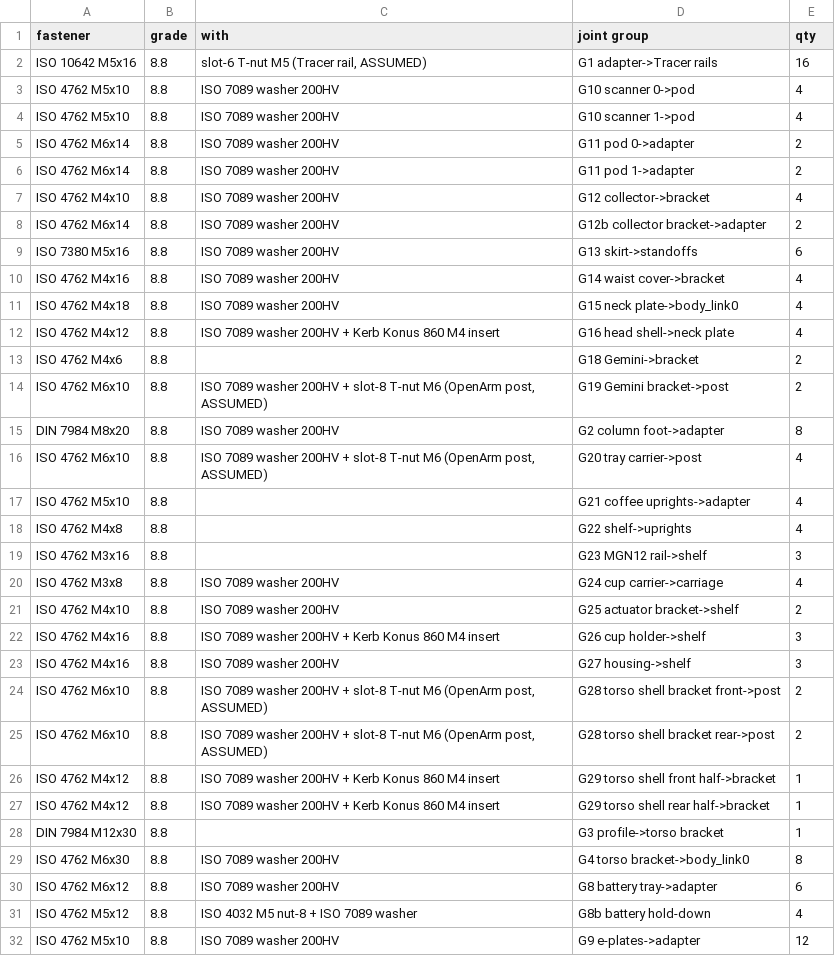
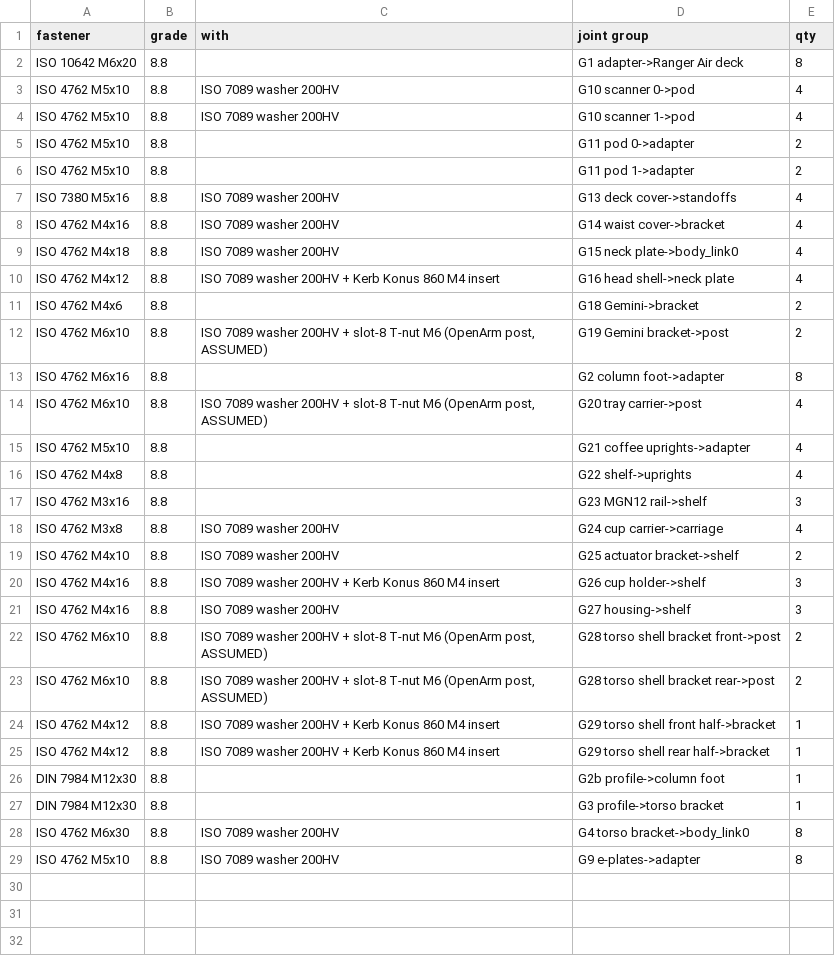
Before and after one commit to VenetoStato/giorgio, a CSV file: cad/out/bom_fasteners.csv, drawn as a sheet.

```diff
--- a/cad/out/bom_fasteners.csv
+++ b/cad/out/bom_fasteners.csv
@@ -1,10 +1,8 @@
 fastener,grade,with,joint group,qty
-ISO 10642 M5x16,8.8,"slot-6 T-nut M5 (Tracer rail, ASSUMED)",G1 adapter->Tracer rails,16
+ISO 10642 M6x20,8.8,,G1 adapter->Ranger Air deck,8
 ISO 4762 M5x10,8.8,ISO 7089 washer 200HV,G10 scanner 0->pod,4
 ISO 4762 M5x10,8.8,ISO 7089 washer 200HV,G10 scanner 1->pod,4
-ISO 4762 M6x14,8.8,ISO 7089 washer 200HV,G11 pod 0->adapter,2
-ISO 4762 M6x14,8.8,ISO 7089 washer 200HV,G11 pod 1->adapter,2
-ISO 4762 M4x10,8.8,ISO 7089 washer 200HV,G12 collector->bracket,4
-ISO 4762 M6x14,8.8,ISO 7089 washer 200HV,G12b collector bracket->adapter,2
-ISO 7380 M5x16,8.8,ISO 7089 washer 200HV,G13 skirt->standoffs,6
+ISO 4762 M5x10,8.8,,G11 pod 0->adapter,2
+ISO 4762 M5x10,8.8,,G11 pod 1->adapter,2
+ISO 7380 M5x16,8.8,ISO 7089 washer 200HV,G13 deck cover->standoffs,4
 ISO 4762 M4x16,8.8,ISO 7089 washer 200HV,G14 waist cover->bracket,4
@@ -14,3 +12,3 @@ ISO 4762 M4x6,8.8,,G18 Gemini->bracket,2
 ISO 4762 M6x10,8.8,"ISO 7089 washer 200HV + slot-8 T-nut M6 (OpenArm post, ASSUMED)",G19 Gemini bracket->post,2
-DIN 7984 M8x20,8.8,ISO 7089 washer 200HV,G2 column foot->adapter,8
+ISO 4762 M6x16,8.8,,G2 column foot->adapter,8
 ISO 4762 M6x10,8.8,"ISO 7089 washer 200HV + slot-8 T-nut M6 (OpenArm post, ASSUMED)",G20 tray carrier->post,4
@@ -27,6 +25,5 @@ ISO 4762 M4x12,8.8,ISO 7089 washer 200HV + Kerb Konus 860 M4 insert,G29 torso sh
 ISO 4762 M4x12,8.8,ISO 7089 washer 200HV + Kerb Konus 860 M4 insert,G29 torso shell rear half->bracket,1
+DIN 7984 M12x30,8.8,,G2b profile->column foot,1
 DIN 7984 M12x30,8.8,,G3 profile->torso bracket,1
 ISO 4762 M6x30,8.8,ISO 7089 washer 200HV,G4 torso bracket->body_link0,8
-ISO 4762 M6x12,8.8,ISO 7089 washer 200HV,G8 battery tray->adapter,6
-ISO 4762 M5x12,8.8,ISO 4032 M5 nut-8 + ISO 7089 washer,G8b battery hold-down,4
-ISO 4762 M5x10,8.8,ISO 7089 washer 200HV,G9 e-plates->adapter,12
+ISO 4762 M5x10,8.8,ISO 7089 washer 200HV,G9 e-plates->adapter,8
```
Also changed, not shown: cad/out/bom_parts.csv, docs/bom.csv, 34 other files.
